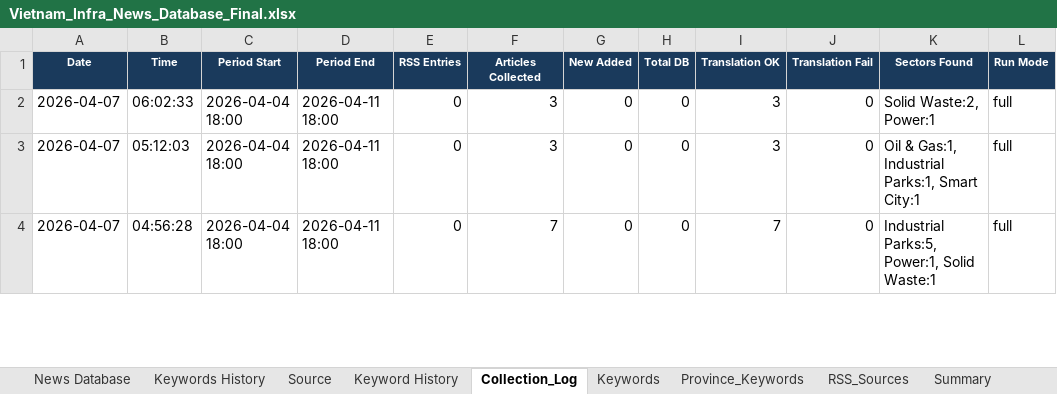
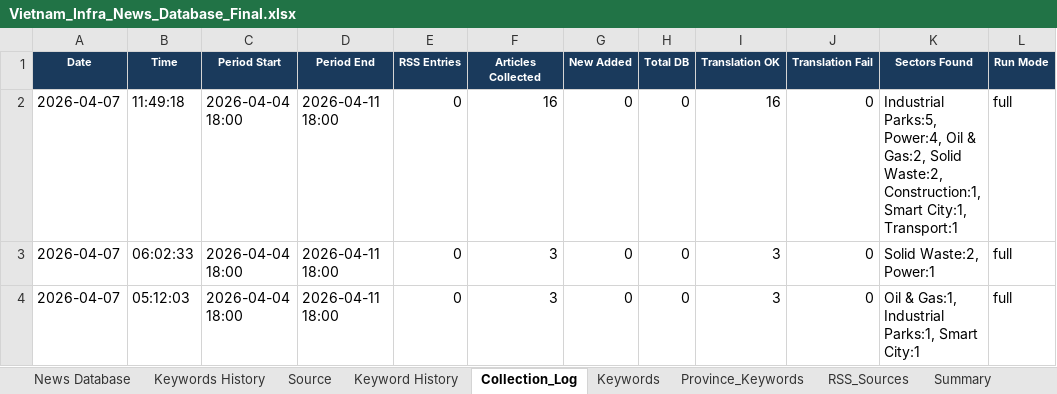
Before and after one commit to hms4792/vietnam-infra-news, an Excel workbook: data/database/Vietnam_Infra_News_Database_Final.xlsx, sheet Collection_Log, drawn as a sheet; only a part is shown; the shorter side is filled out with more unchanged rows; values as stored, in another font and other column widths than the file's, no borders; the diff names each change by its address in the sheet, - before the commit and + after, or states it on an @@ line.

```diff
--- a/data/database/Vietnam_Infra_News_Database_Final.xlsx (sheet Collection_Log)
+++ b/data/database/Vietnam_Infra_News_Database_Final.xlsx (sheet Collection_Log)
+row 2: 2026-04-07 | 11:49:18 | 2026-04-04 18:00 | 2026-04-11 18:00 | 0 | 16 | 0 | 0 | 16 | 0 | Industrial Parks:5, Power:4, Oil & Gas:2, Solid Waste:2, Construction:1, Smart City:1, Transport:1 | full
```
Also changed, not shown: sheet News Database, sheet Keywords History, sheet Keyword History, sheet Summary, 3 other files.
